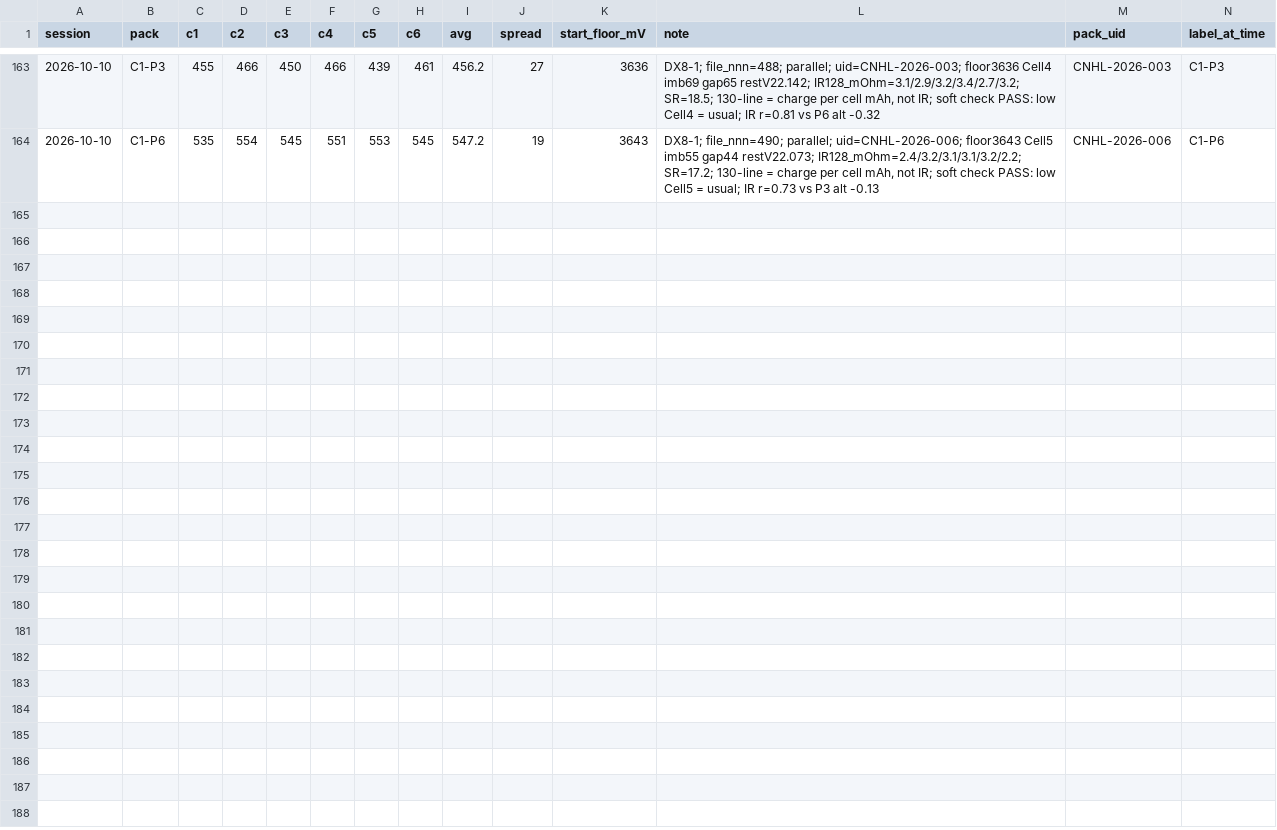
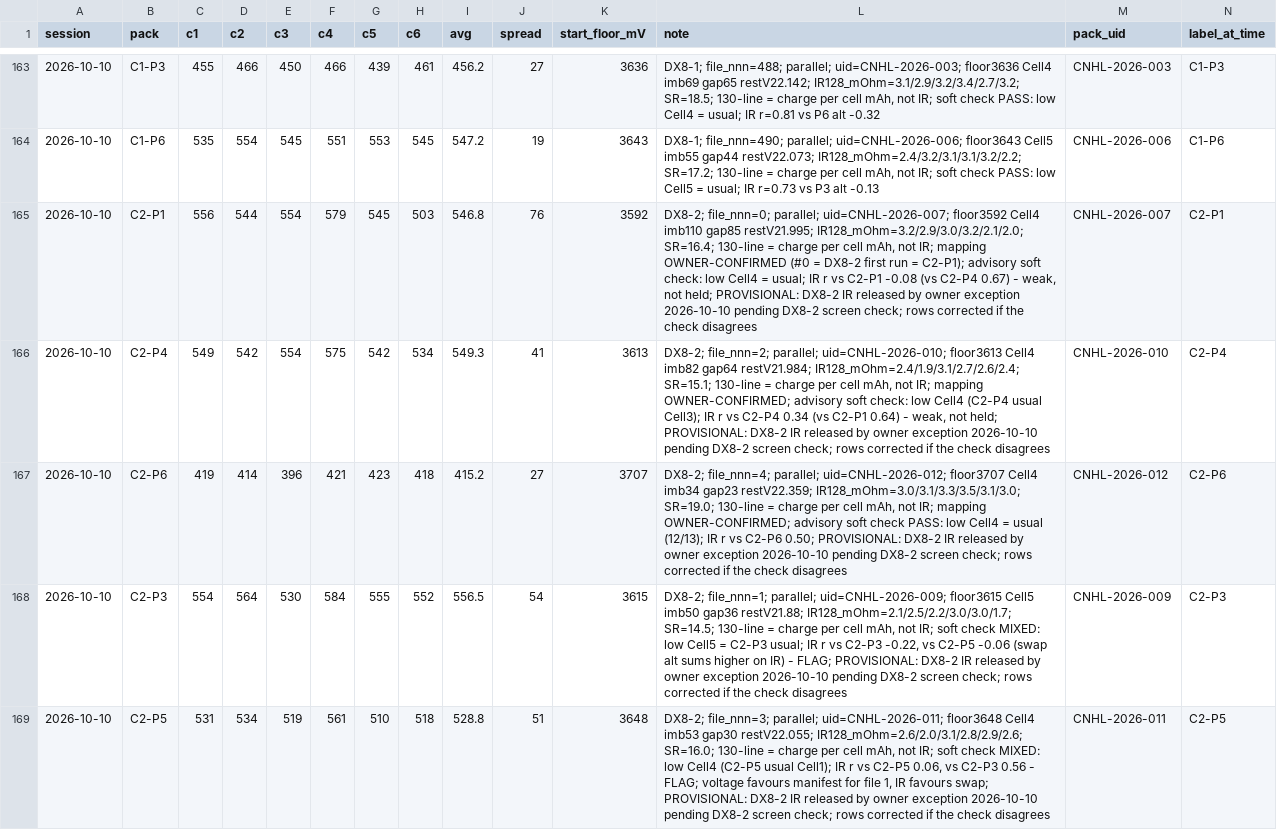
Before and after one commit to crpearson/site, a CSV file: data/v2/ir_store_v2.public.csv, drawn as a sheet; only a part is shown, gaps mark what is left out; rows hold the shown columns only; the diff names each change by its address in the sheet, - before the commit and + after, or states it on an @@ line.

```diff
--- a/data/v2/ir_store_v2.public.csv
+++ b/data/v2/ir_store_v2.public.csv
+row 165: 2026-10-10 | C2-P1 | 556 | 544 | 554 | 579 | 545 | 503 | 546.8 | 76 | 3592 | DX8-2; file_nnn=0; parallel; uid=CNHL-2026-007; floor3592 Cell4 imb110 gap85 restV21.995; IR128_mOhm=3.2/2.9/3.0/3.2/2.1/2.0; SR=16.4; 130-line = charge per cell mAh, not IR; mapping OWNER-CONFIRMED (#0 = DX8-2 first run = C2-P1); advisory soft check: low Cell4 = usual; IR r vs C2-P1 -0.08 (vs C2-P4 0.67) - weak, not held; PROVISIONAL: DX8-2 IR released by owner exception 2026-10-10 pending DX8-2 screen check; rows corrected if the check disagrees | CNHL-2026-007 | C2-P1
+row 166: 2026-10-10 | C2-P4 | 549 | 542 | 554 | 575 | 542 | 534 | 549.3 | 41 | 3613 | DX8-2; file_nnn=2; parallel; uid=CNHL-2026-010; floor3613 Cell4 imb82 gap64 restV21.984; IR128_mOhm=2.4/1.9/3.1/2.7/2.6/2.4; SR=15.1; 130-line = charge per cell mAh, not IR; mapping OWNER-CONFIRMED; advisory soft check: low Cell4 (C2-P4 usual Cell3); IR r vs C2-P4 0.34 (vs C2-P1 0.64) - weak, not held; PROVISIONAL: DX8-2 IR released by owner exception 2026-10-10 pending DX8-2 screen check; rows corrected if the check disagrees | CNHL-2026-010 | C2-P4
+row 167: 2026-10-10 | C2-P6 | 419 | 414 | 396 | 421 | 423 | 418 | 415.2 | 27 | 3707 | DX8-2; file_nnn=4; parallel; uid=CNHL-2026-012; floor3707 Cell4 imb34 gap23 restV22.359; IR128_mOhm=3.0/3.1/3.3/3.5/3.1/3.0; SR=19.0; 130-line = charge per cell mAh, not IR; mapping OWNER-CONFIRMED; advisory soft check PASS: low Cell4 = usual (12/13); IR r vs C2-P6 0.50; PROVISIONAL: DX8-2 IR released by owner exception 2026-10-10 pending DX8-2 screen check; rows corrected if the check disagrees | CNHL-2026-012 | C2-P6
+row 168: 2026-10-10 | C2-P3 | 554 | 564 | 530 | 584 | 555 | 552 | 556.5 | 54 | 3615 | DX8-2; file_nnn=1; parallel; uid=CNHL-2026-009; floor3615 Cell5 imb50 gap36 restV21.88; IR128_mOhm=2.1/2.5/2.2/3.0/3.0/1.7; SR=14.5; 130-line = charge per cell mAh, not IR; soft check MIXED: low Cell5 = C2-P3 usual; IR r vs C2-P3 -0.22, vs C2-P5 -0.06 (swap alt sums higher on IR) - FLAG; PROVISIONAL: DX8-2 IR released by owner exception 2026-10-10 pending DX8-2 screen check; rows corrected if the check disagrees | CNHL-2026-009 | C2-P3
+row 169: 2026-10-10 | C2-P5 | 531 | 534 | 519 | 561 | 510 | 518 | 528.8 | 51 | 3648 | DX8-2; file_nnn=3; parallel; uid=CNHL-2026-011; floor3648 Cell4 imb53 gap30 restV22.055; IR128_mOhm=2.6/2.0/3.1/2.8/2.9/2.6; SR=16.0; 130-line = charge per cell mAh, not IR; soft check MIXED: low Cell4 (C2-P5 usual Cell1); IR r vs C2-P5 0.06, vs C2-P3 0.56 - FLAG; voltage favours manifest for file 1, IR favours swap; PROVISIONAL: DX8-2 IR released by owner exception 2026-10-10 pending DX8-2 screen check; rows corrected if the check disagrees | CNHL-2026-011 | C2-P5
```
Also changed, not shown: data/v2/packs.csv, data/v2/session_manifest.public.csv, 21 other files.
